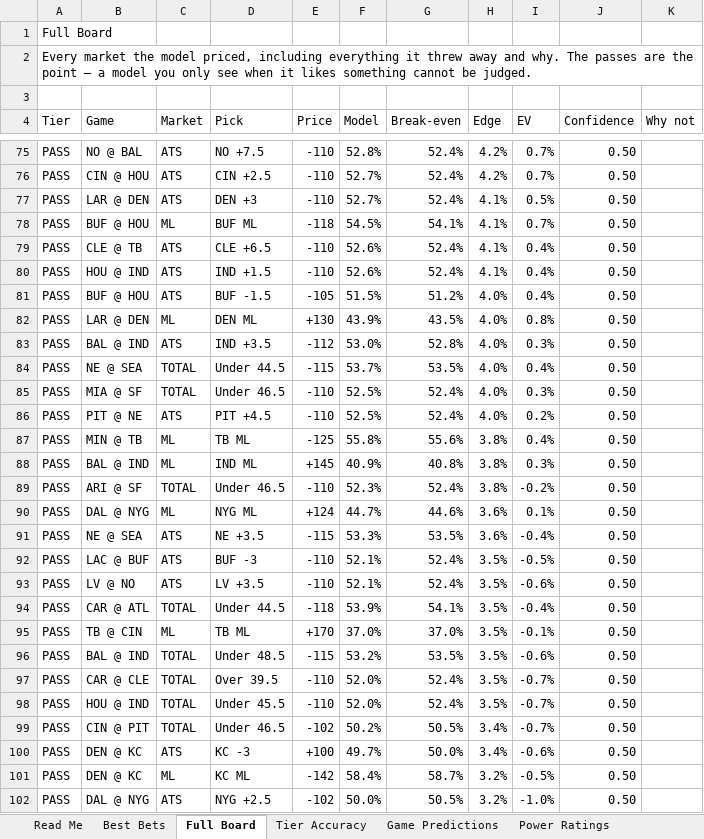
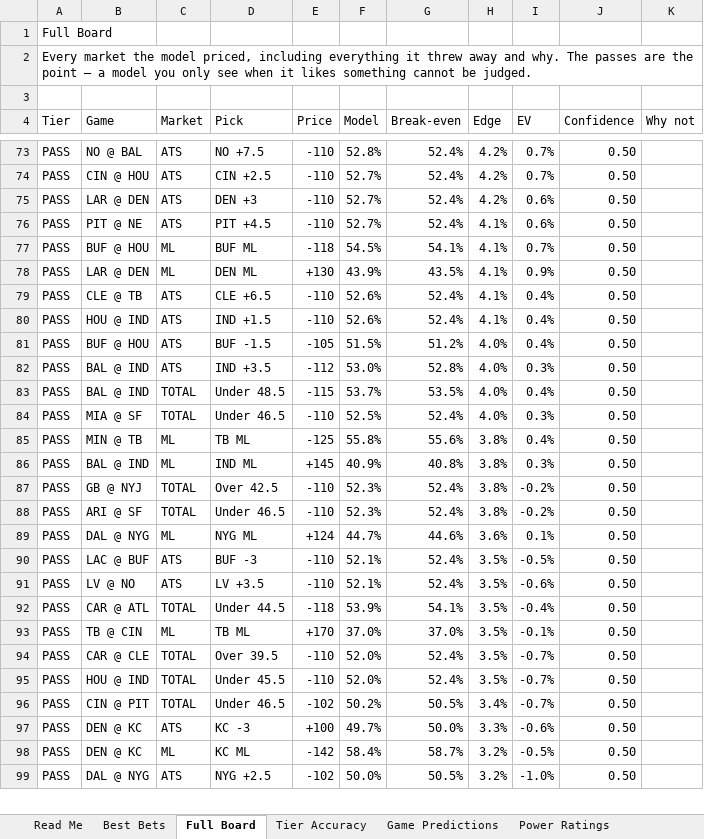
Before and after one commit to CHILLYCHILLY14/nfl-edge, an Excel workbook: NFL_Edge_Model.xlsx, sheet Full Board, drawn as a sheet; only a part is shown, gaps mark what is left out; values as stored, in another font and other column widths than the file's, no cell formats; table styles not drawn; removed rows and columns are numbered as before the commit, all else as after; the diff covers the shown part only; the diff names each change by its address in the sheet, - before the commit and + after, or states it on an @@ line.

```diff
--- a/NFL_Edge_Model.xlsx (sheet Full Board)
+++ b/NFL_Edge_Model.xlsx (sheet Full Board)
-H75 (Edge): 4.1%
+H75 (Edge): 4.2%
-I75 (EV): 0.5%
+I75 (EV): 0.6%
+row 76: PASS | PIT @ NE | ATS | PIT +4.5 | -110 | 52.7% | 52.4% | 4.1% | 0.6% | 0.50
+row 78: PASS | LAR @ DEN | ML | DEN ML | +130 | 43.9% | 43.5% | 4.1% | 0.9% | 0.50
-row 82: PASS | LAR @ DEN | ML | DEN ML | +130 | 43.9% | 43.5% | 4.0% | 0.8% | 0.50
-B83 (Game): NE @ SEA
+B83 (Game): BAL @ IND
-D83 (Pick): Under 44.5
+D83 (Pick): Under 48.5
-row 86: PASS | PIT @ NE | ATS | PIT +4.5 | -110 | 52.5% | 52.4% | 4.0% | 0.2% | 0.50
+row 87: PASS | GB @ NYJ | TOTAL | Over 42.5 | -110 | 52.3% | 52.4% | 3.8% | -0.2% | 0.50
-row 91: PASS | NE @ SEA | ATS | NE +3.5 | -115 | 53.3% | 53.5% | 3.6% | -0.4% | 0.50
-row 96: PASS | BAL @ IND | TOTAL | Under 48.5 | -115 | 53.2% | 53.5% | 3.5% | -0.6% | 0.50
-H97 (Edge): 3.4%
+H97 (Edge): 3.3%
```
Also changed, not shown: 36 added rows, 35 removed rows, 4 moved rows and 62 edited cells elsewhere in this sheet, sheet Best Bets, sheet Injuries, sheet Weather, sheet Power Ratings, sheet Bet Ledger, sheet Game Predictions, 3 more sheets, cell formats, 18 other files.
